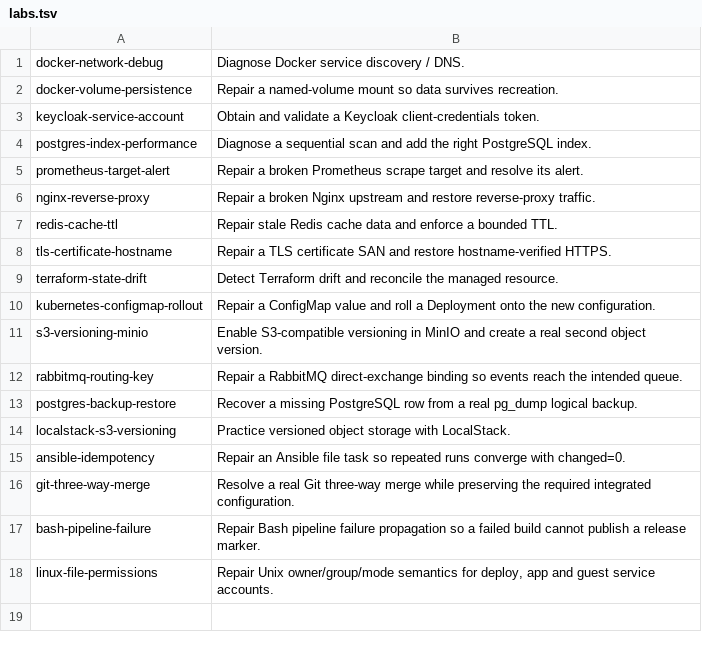
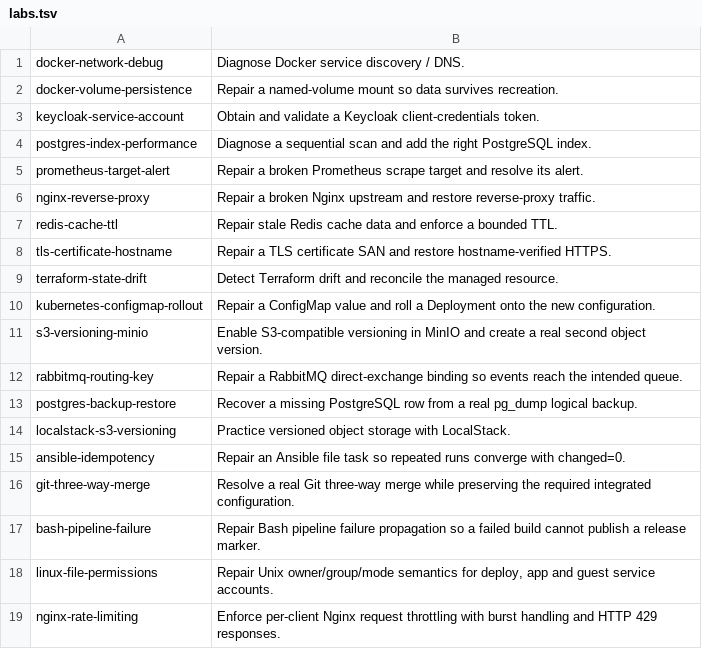
Before and after one commit to Marvy936/Knowledge-Hub, a TSV file: labs/interactive/runtime/labs.tsv, drawn as a sheet.

Commit message:
feat: register Nginx rate limiting lab

```diff
--- a/labs/interactive/runtime/labs.tsv
+++ b/labs/interactive/runtime/labs.tsv
@@ -18 +18,2 @@ bash-pipeline-failure	Repair Bash pipeline failure propagation so a failed build
 linux-file-permissions	Repair Unix owner/group/mode semantics for deploy, app and guest service accounts.
+nginx-rate-limiting	Enforce per-client Nginx request throttling with burst handling and HTTP 429 responses.
```
